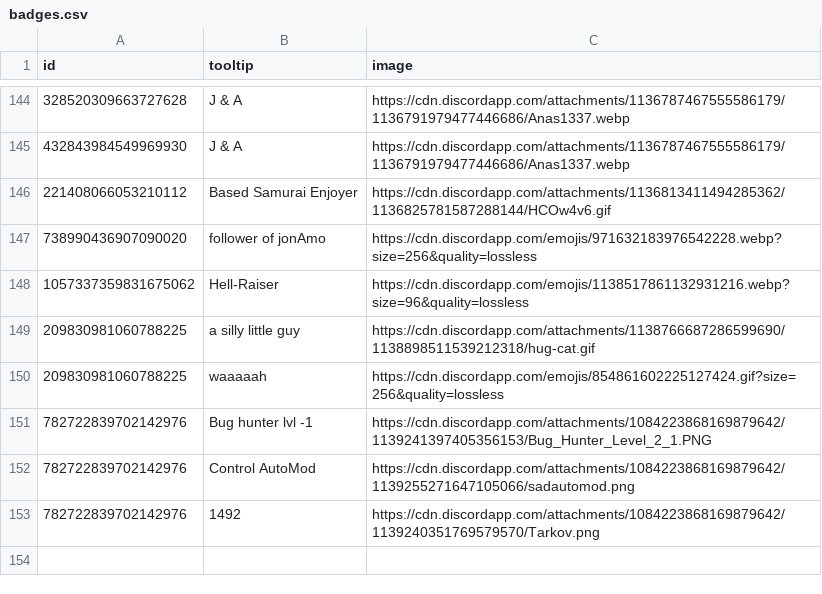
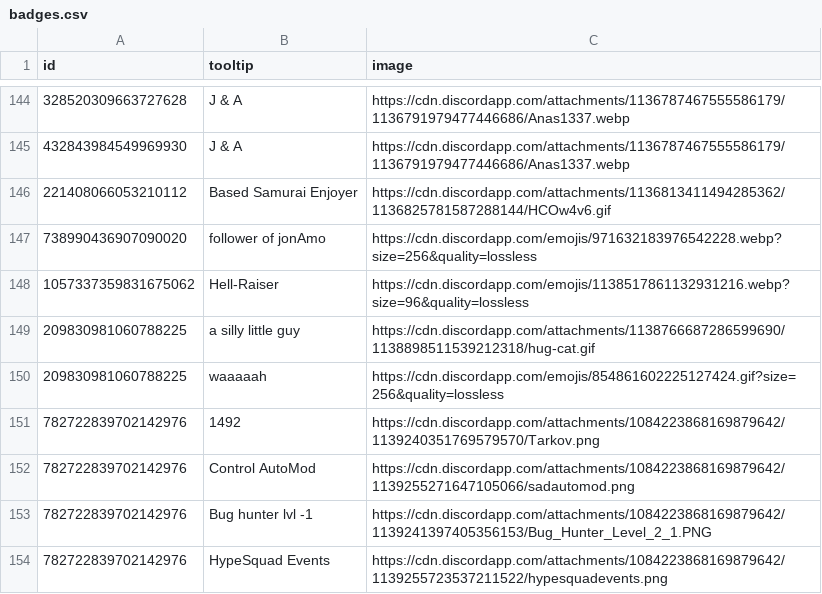
Before and after one commit to Sutoreitsoh/crackbadge-vencord, a CSV file: badges.csv, drawn as a sheet; only a part is shown, gaps mark what is left out.

Commit message:
Update badges.csv

```diff
--- a/badges.csv
+++ b/badges.csv
@@ -150,4 +150,5 @@ id,tooltip,image
 209830981060788225,waaaaah,https://cdn.discordapp.com/emojis/854861602225127424.gif?size=256&quality=lossless
+782722839702142976,1492,https://cdn.discordapp.com/attachments/1084223868169879642/1139240351769579570/Tarkov.png
+782722839702142976,Control AutoMod,https://cdn.discordapp.com/attachments/1084223868169879642/1139255271647105066/sadautomod.png
 782722839702142976,Bug hunter lvl -1,https://cdn.discordapp.com/attachments/1084223868169879642/1139241397405356153/Bug_Hunter_Level_2_1.PNG
-782722839702142976,Control AutoMod,https://cdn.discordapp.com/attachments/1084223868169879642/1139255271647105066/sadautomod.png
-782722839702142976,1492,https://cdn.discordapp.com/attachments/1084223868169879642/1139240351769579570/Tarkov.png
+782722839702142976,HypeSquad Events,https://cdn.discordapp.com/attachments/1084223868169879642/1139255723537211522/hypesquadevents.png
```
